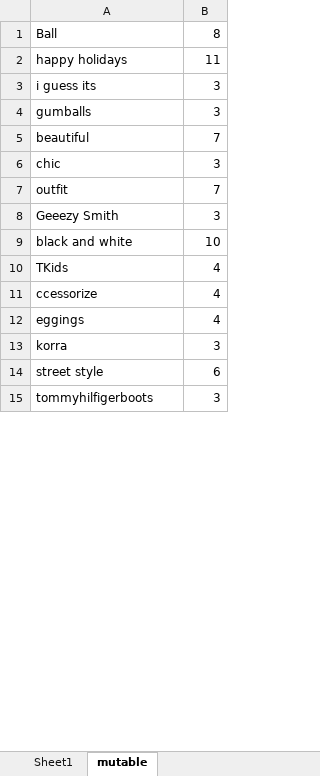
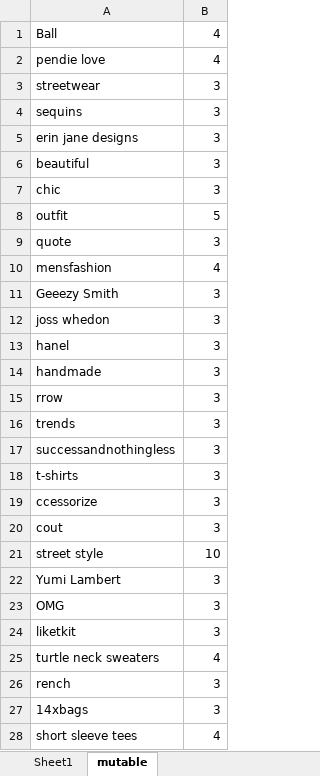
Before and after one commit to CXCS130-Fall-2014/cxcatalogapi, an Excel workbook: ranking/out/production/ranking/ranking/brandname.xlsx, sheet mutable, drawn as a sheet; only a part is shown; values as stored, in another font and other column widths than the file's, no borders; removed rows and columns are numbered as before the commit, all else as after; the diff covers the shown part only; the diff names each change by its address in the sheet, - before the commit and + after, or states it on an @@ line.

Commit message:
three keywords ranking

```diff
--- a/ranking/out/production/ranking/ranking/brandname.xlsx (sheet mutable)
+++ b/ranking/out/production/ranking/ranking/brandname.xlsx (sheet mutable)
-B1: 8
+B1: 4
-row 2: happy holidays | 11
+row 2: pendie love | 4
+row 3: streetwear | 3
-A4: i guess its
+A4: sequins
-A5: gumballs
+A5: erin jane designs
-B6: 7
+B6: 3
-B8: 7
+B8: 5
+row 9: quote | 3
+row 10: mensfashion | 4
-row 9: black and white | 10
-row 10: TKids | 4
+row 12: joss whedon | 3
+row 13: hanel | 3
+row 14: handmade | 3
+row 15: rrow | 3
+row 16: trends | 3
+row 17: successandnothingless | 3
+row 18: t-shirts | 3
-B19: 4
+B19: 3
-row 12: eggings | 4
-A20: korra
+A20: cout
-B21: 6
+B21: 10
-A22: tommyhilfigerboots
+A22: Yumi Lambert
+row 23: OMG | 3
+row 24: liketkit | 3
+row 25: turtle neck sweaters | 4
+row 26: rench | 3
+row 27: 14xbags | 3
+row 28: short sleeve tees | 4
```
Also changed, not shown: 126 added rows, 60 removed rows and 92 edited cells elsewhere in this sheet, 5 other files.
